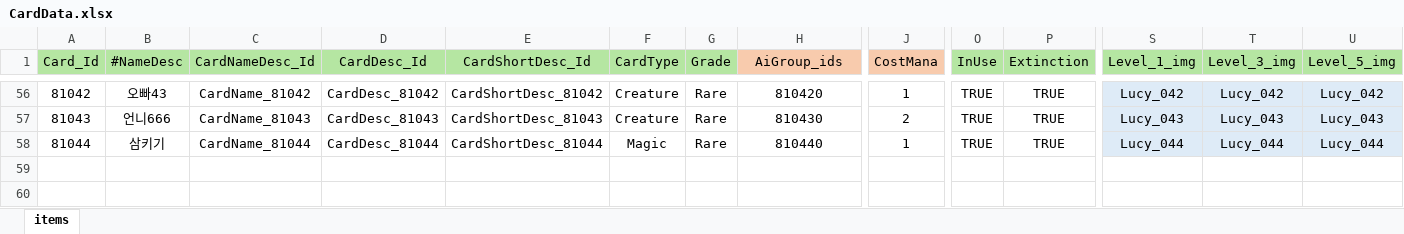
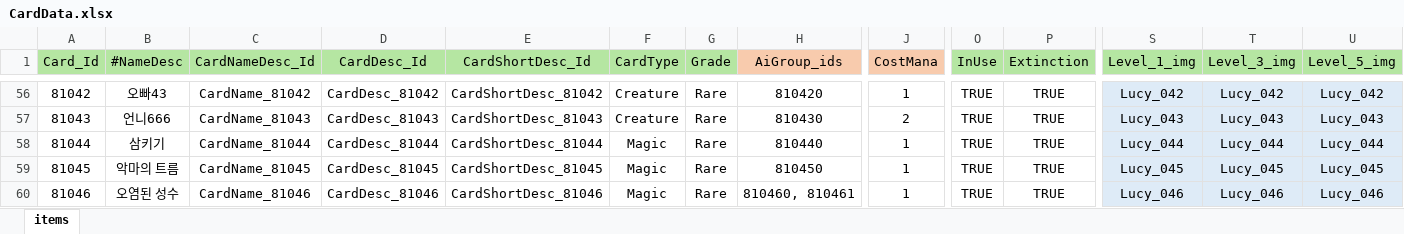
Before and after one commit to Milkbboy/repo, an Excel workbook: Assets/ERang/Excels/CardData.xlsx, sheet items, drawn as a sheet; only a part is shown, gaps mark what is left out; values as stored, in another font and other column widths than the file's, no borders; rows hold the shown columns only; the diff names each change by its address in the sheet, - before the commit and + after, or states it on an @@ line.

```diff
--- a/Assets/ERang/Excels/CardData.xlsx (sheet items)
+++ b/Assets/ERang/Excels/CardData.xlsx (sheet items)
+row 59: 81045 | 악마의 트름 | CardName_81045 | CardDesc_81045 | CardShortDesc_81045 | Magic | Rare | 810450 | 1 | TRUE | TRUE | Lucy_045 | Lucy_045 | Lucy_045
+row 60: 81046 | 오염된 성수 | CardName_81046 | CardDesc_81046 | CardShortDesc_81046 | Magic | Rare | 810460, 810461 | 1 | TRUE | TRUE | Lucy_046 | Lucy_046 | Lucy_046
```
Also changed, not shown: Assets/ERang/Excels/AbilityData.xlsx, Assets/ERang/Excels/AiData.xlsx, 11 other files.
